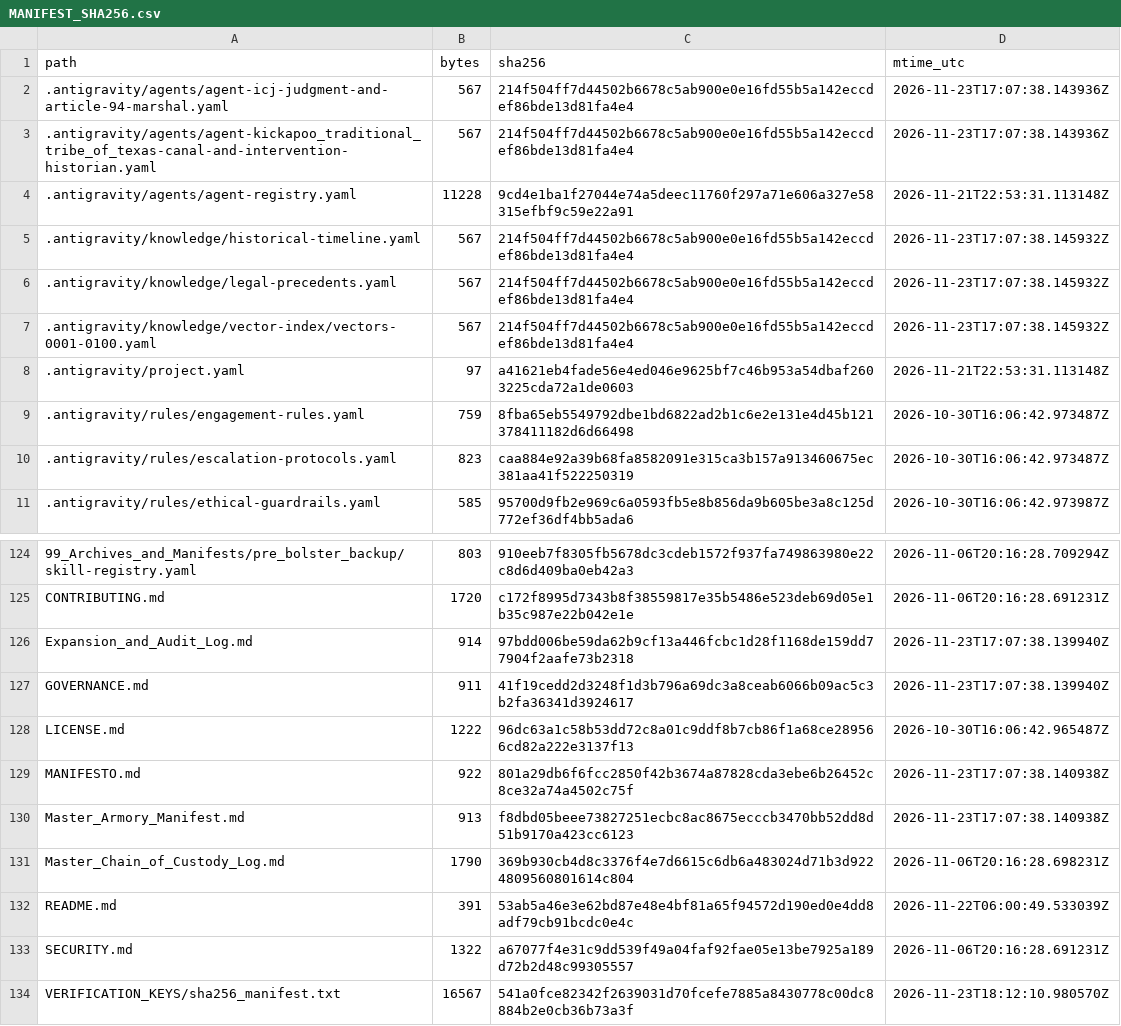
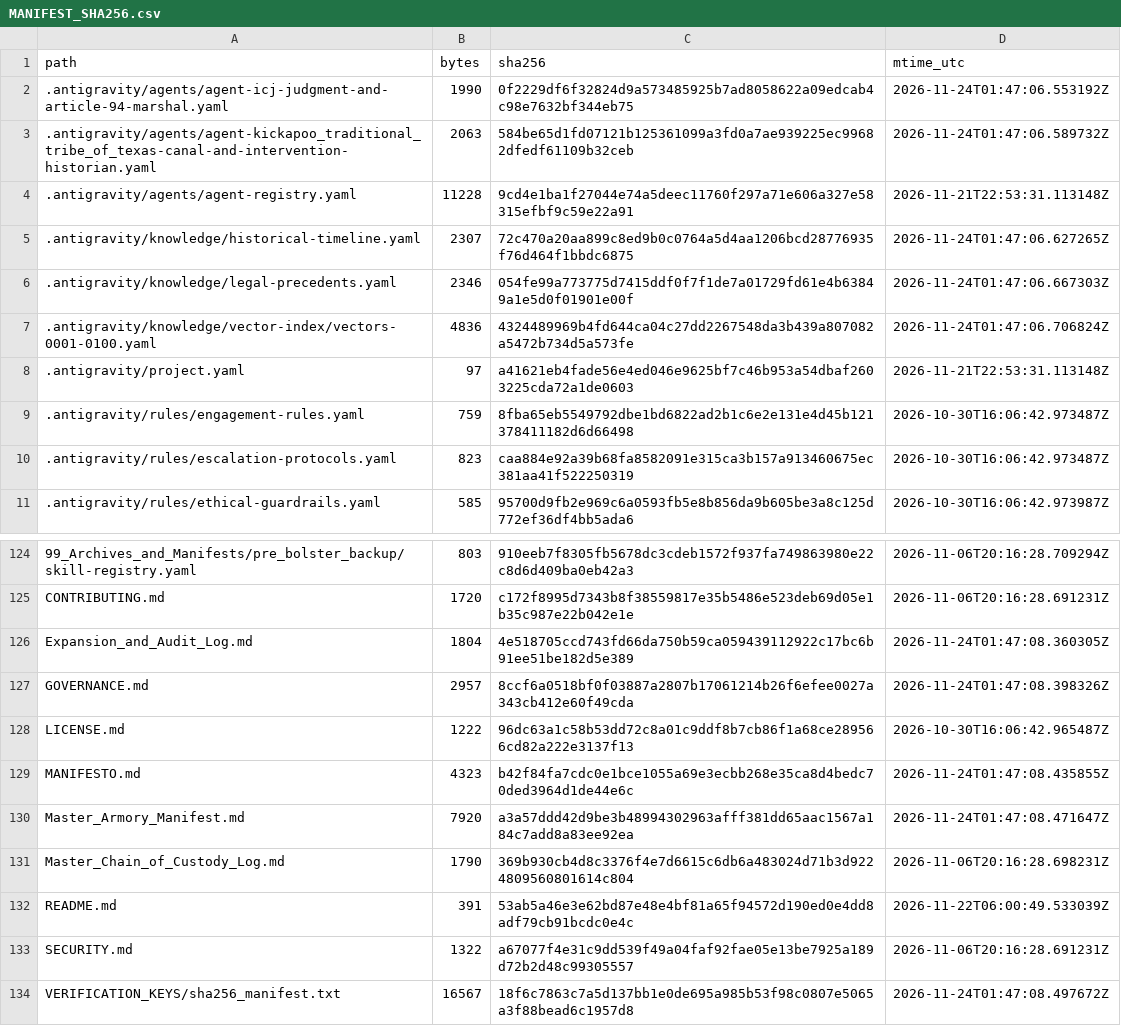
Before and after one commit to GlobalRestitutionAlliance/turtle-island-us-tx-kickapoo-traditional-tribe-of-texas-master-litigation, a CSV file: 99_Archives_and_Manifests/MANIFEST_SHA256.csv, drawn as a sheet; only a part is shown, gaps mark what is left out; the diff covers the shown part only.

```diff
--- a/99_Archives_and_Manifests/MANIFEST_SHA256.csv
+++ b/99_Archives_and_Manifests/MANIFEST_SHA256.csv
@@ -1,8 +1,8 @@
 path,bytes,sha256,mtime_utc
-.antigravity/agents/agent-icj-judgment-and-article-94-marshal.yaml,567,214f504ff7d44502b6678c5ab900e0e16fd55b5a142eccdef86bde13d81fa4e4,2026-11-23T17:07:38.143936Z
-.antigravity/agents/agent-kickapoo_traditional_tribe_of_texas-canal-and-intervention-historian.yaml,567,214f504ff7d44502b6678c5ab900e0e16fd55b5a142eccdef86bde13d81fa4e4,2026-11-23T17:07:38.143936Z
+.antigravity/agents/agent-icj-judgment-and-article-94-marshal.yaml,1990,0f2229df6f32824d9a573485925b7ad8058622a09edcab4c98e7632bf344eb75,2026-11-24T01:47:06.553192Z
+.antigravity/agents/agent-kickapoo_traditional_tribe_of_texas-canal-and-intervention-historian.yaml,2063,584be65d1fd07121b125361099a3fd0a7ae939225ec99682dfedf61109b32ceb,2026-11-24T01:47:06.589732Z
 .antigravity/agents/agent-registry.yaml,11228,9cd4e1ba1f27044e74a5deec11760f297a71e606a327e58315efbf9c59e22a91,2026-11-21T22:53:31.113148Z
-.antigravity/knowledge/historical-timeline.yaml,567,214f504ff7d44502b6678c5ab900e0e16fd55b5a142eccdef86bde13d81fa4e4,2026-11-23T17:07:38.145932Z
-.antigravity/knowledge/legal-precedents.yaml,567,214f504ff7d44502b6678c5ab900e0e16fd55b5a142eccdef86bde13d81fa4e4,2026-11-23T17:07:38.145932Z
-.antigravity/knowledge/vector-index/vectors-0001-0100.yaml,567,214f504ff7d44502b6678c5ab900e0e16fd55b5a142eccdef86bde13d81fa4e4,2026-11-23T17:07:38.145932Z
+.antigravity/knowledge/historical-timeline.yaml,2307,72c470a20aa899c8ed9b0c0764a5d4aa1206bcd28776935f76d464f1bbdc6875,2026-11-24T01:47:06.627265Z
+.antigravity/knowledge/legal-precedents.yaml,2346,054fe99a773775d7415ddf0f7f1de7a01729fd61e4b63849a1e5d0f01901e00f,2026-11-24T01:47:06.667303Z
+.antigravity/knowledge/vector-index/vectors-0001-0100.yaml,4836,4324489969b4fd644ca04c27dd2267548da3b439a807082a5472b734d5a573fe,2026-11-24T01:47:06.706824Z
 .antigravity/project.yaml,97,a41621eb4fade56e4ed046e9625bf7c46b953a54dbaf2603225cda72a1de0603,2026-11-21T22:53:31.113148Z
@@ -125,7 +125,7 @@ path,bytes,sha256,mtime_utc
 CONTRIBUTING.md,1720,c172f8995d7343b8f38559817e35b5486e523deb69d05e1b35c987e22b042e1e,2026-11-06T20:16:28.691231Z
-Expansion_and_Audit_Log.md,914,97bdd006be59da62b9cf13a446fcbc1d28f1168de159dd77904f2aafe73b2318,2026-11-23T17:07:38.139940Z
-GOVERNANCE.md,911,41f19cedd2d3248f1d3b796a69dc3a8ceab6066b09ac5c3b2fa36341d3924617,2026-11-23T17:07:38.139940Z
+Expansion_and_Audit_Log.md,1804,4e518705ccd743fd66da750b59ca059439112922c17bc6b91ee51be182d5e389,2026-11-24T01:47:08.360305Z
+GOVERNANCE.md,2957,8ccf6a0518bf0f03887a2807b17061214b26f6efee0027a343cb412e60f49cda,2026-11-24T01:47:08.398326Z
 LICENSE.md,1222,96dc63a1c58b53dd72c8a01c9ddf8b7cb86f1a68ce289566cd82a222e3137f13,2026-10-30T16:06:42.965487Z
-MANIFESTO.md,922,801a29db6f6fcc2850f42b3674a87828cda3ebe6b26452c8ce32a74a4502c75f,2026-11-23T17:07:38.140938Z
-Master_Armory_Manifest.md,913,f8dbd05beee73827251ecbc8ac8675ecccb3470bb52dd8d51b9170a423cc6123,2026-11-23T17:07:38.140938Z
+MANIFESTO.md,4323,b42f84fa7cdc0e1bce1055a69e3ecbb268e35ca8d4bedc70ded3964d1de44e6c,2026-11-24T01:47:08.435855Z
+Master_Armory_Manifest.md,7920,a3a57ddd42d9be3b48994302963afff381dd65aac1567a184c7add8a83ee92ea,2026-11-24T01:47:08.471647Z
 Master_Chain_of_Custody_Log.md,1790,369b930cb4d8c3376f4e7d6615c6db6a483024d71b3d9224809560801614c804,2026-11-06T20:16:28.698231Z
@@ -133,2 +133,2 @@ README.md,391,53ab5a46e3e62bd87e48e4bf81a65f94572d190ed0e4dd8adf79cb91bcdc0e4c,2
 SECURITY.md,1322,a67077f4e31c9dd539f49a04faf92fae05e13be7925a189d72b2d48c99305557,2026-11-06T20:16:28.691231Z
-VERIFICATION_KEYS/sha256_manifest.txt,16567,541a0fce82342f2639031d70fcefe7885a8430778c00dc8884b2e0cb36b73a3f,2026-11-23T18:12:10.980570Z
+VERIFICATION_KEYS/sha256_manifest.txt,16567,18f6c7863c7a5d137bb1e0de695a985b53f98c0807e5065a3f88bead6c1957d8,2026-11-24T01:47:08.497672Z
```
Also changed, not shown: 81 edited cells elsewhere in this file, 37 other files.
